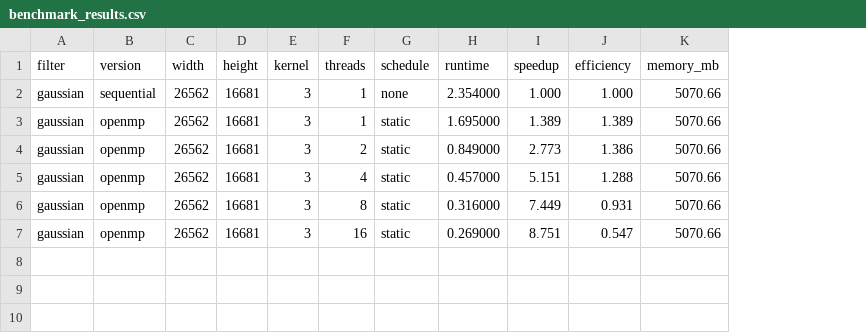
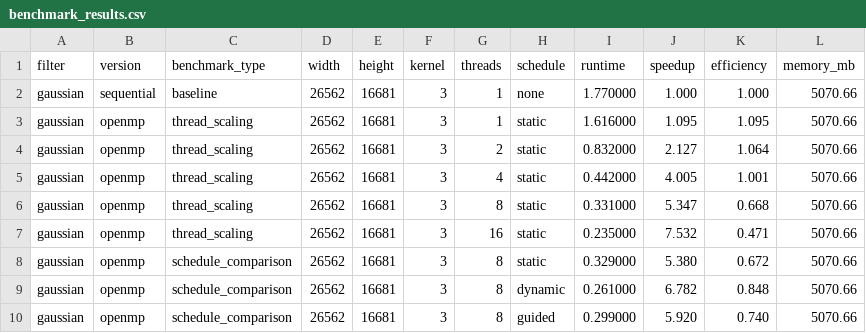
Before and after one commit to sarratwa/sentinel1-openmp-image-processing, a CSV file: results/benchmark_results.csv, drawn as a sheet; addresses are those after the commit; the diff names each change by its address in the sheet, - before the commit and + after, or states it on an @@ line.

Commit message:
scheduling comparaison dynamic & guided added

```diff
--- a/results/benchmark_results.csv
+++ b/results/benchmark_results.csv
+column C (benchmark_type), rows 2-7: baseline | thread_scaling | thread_scaling | thread_scaling | thread_scaling | thread_scaling
-I2 (runtime): 2.354000
+I2 (runtime): 1.770000
-I3 (runtime): 1.695000
+I3 (runtime): 1.616000
-J3 (speedup): 1.389
+J3 (speedup): 1.095
-K3 (efficiency): 1.389
+K3 (efficiency): 1.095
-I4 (runtime): 0.849000
+I4 (runtime): 0.832000
-J4 (speedup): 2.773
+J4 (speedup): 2.127
-K4 (efficiency): 1.386
+K4 (efficiency): 1.064
-I5 (runtime): 0.457000
+I5 (runtime): 0.442000
-J5 (speedup): 5.151
+J5 (speedup): 4.005
-K5 (efficiency): 1.288
+K5 (efficiency): 1.001
-I6 (runtime): 0.316000
+I6 (runtime): 0.331000
-J6 (speedup): 7.449
+J6 (speedup): 5.347
-K6 (efficiency): 0.931
+K6 (efficiency): 0.668
-I7 (runtime): 0.269000
+I7 (runtime): 0.235000
-J7 (speedup): 8.751
+J7 (speedup): 7.532
-K7 (efficiency): 0.547
+K7 (efficiency): 0.471
+row 8: gaussian | openmp | schedule_comparison | 26562 | 16681 | 3 | 8 | static | 0.329000 | 5.380 | 0.672 | 5070.66
+row 9: gaussian | openmp | schedule_comparison | 26562 | 16681 | 3 | 8 | dynamic | 0.261000 | 6.782 | 0.848 | 5070.66
+row 10: gaussian | openmp | schedule_comparison | 26562 | 16681 | 3 | 8 | guided | 0.299000 | 5.920 | 0.740 | 5070.66
```
Also changed, not shown: 12 other files.
